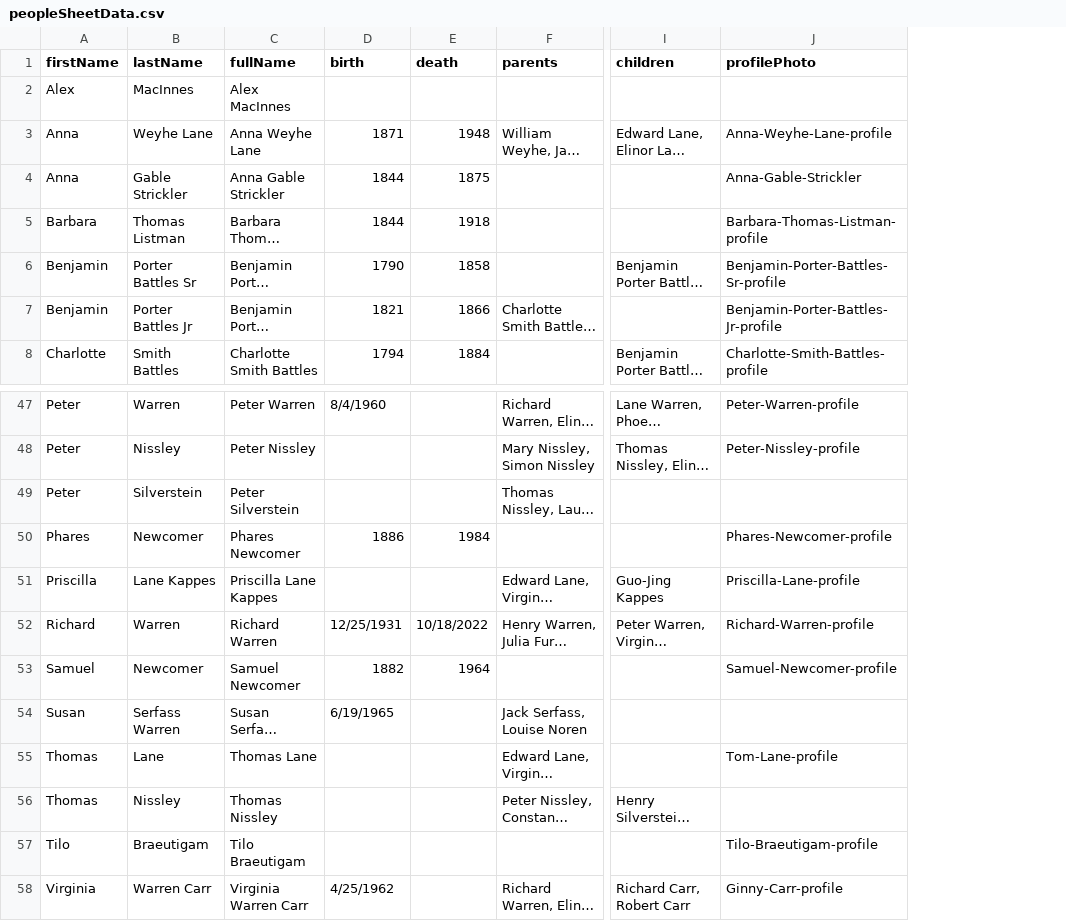
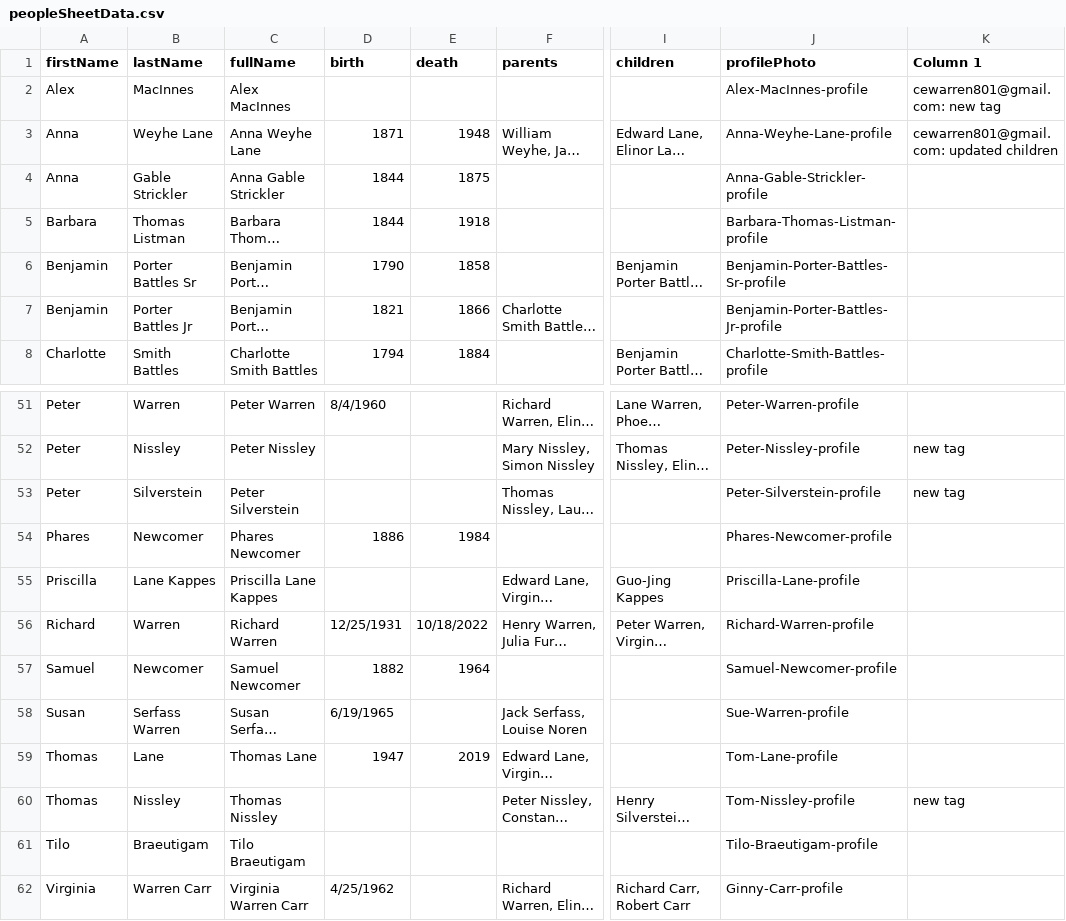
Before and after one commit to christiewarren/familySite, a CSV file: fam-archive-app/src/data/peopleSheetData.csv, drawn as a sheet; only a part is shown, gaps mark what is left out; long unchanged cells end in …; addresses are those after the commit; the diff covers the shown part only; the diff names each change by its address in the sheet, - before the commit and + after, or states it on an @@ line.

Commit message:
updated people data with profile photos

```diff
--- a/fam-archive-app/src/data/peopleSheetData.csv
+++ b/fam-archive-app/src/data/peopleSheetData.csv
+column K (Column 1), rows 2-3: cewarren801@gmail.com: new tag | cewarren801@gmail.com: updated children; rows 52-60: new tag | new tag |  |  |  |  |  |  | new tag
-J2 (profilePhoto): (empty)
+J2 (profilePhoto): Alex-MacInnes-profile
-J4 (profilePhoto): Anna-Gable-Strickler
+J4 (profilePhoto): Anna-Gable-Strickler-profile
-J53 (profilePhoto): (empty)
+J53 (profilePhoto): Peter-Silverstein-profile
-J58 (profilePhoto): (empty)
+J58 (profilePhoto): Sue-Warren-profile
-D59 (birth): (empty)
+D59 (birth): 1947
-E59 (death): (empty)
+E59 (death): 2019
-J60 (profilePhoto): (empty)
+J60 (profilePhoto): Tom-Nissley-profile
```
Also changed, not shown: 4 added rows and 7 edited cells elsewhere in this file, 1 other file.
